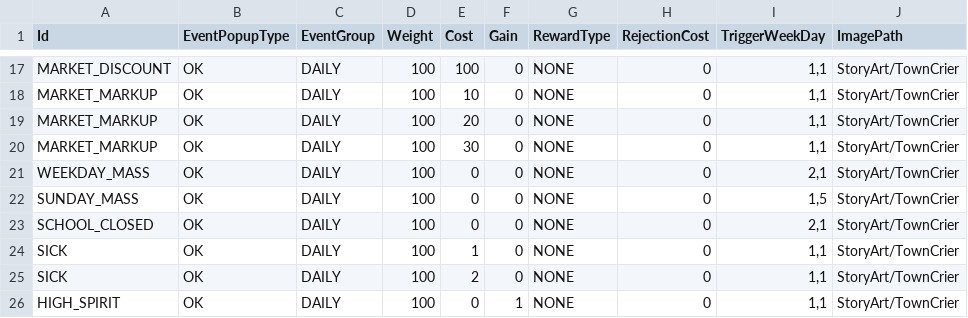
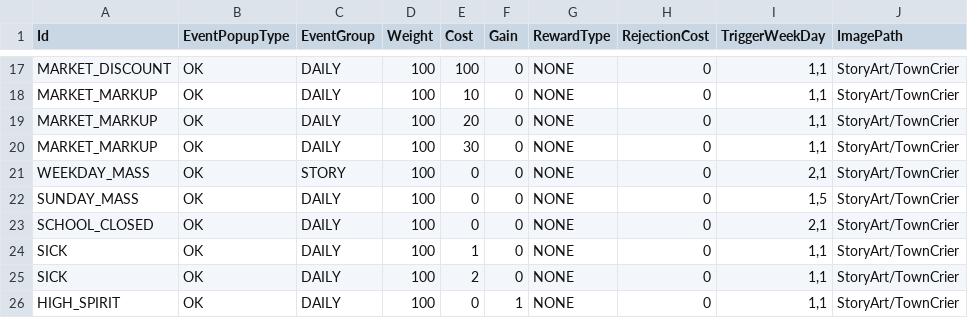
Before and after one commit to baddestguy/SainthoodStories, a CSV file: Assets/Resources/GameData/CustomEvents.csv, drawn as a sheet; only a part is shown, gaps mark what is left out; the diff names each change by its address in the sheet, - before the commit and + after, or states it on an @@ line.

```diff
--- a/Assets/Resources/GameData/CustomEvents.csv
+++ b/Assets/Resources/GameData/CustomEvents.csv
-C21 (EventGroup): DAILY
+C21 (EventGroup): STORY
```
Also changed, not shown: Assets/Resources/GameData/Localization.csv, 8 other files.
